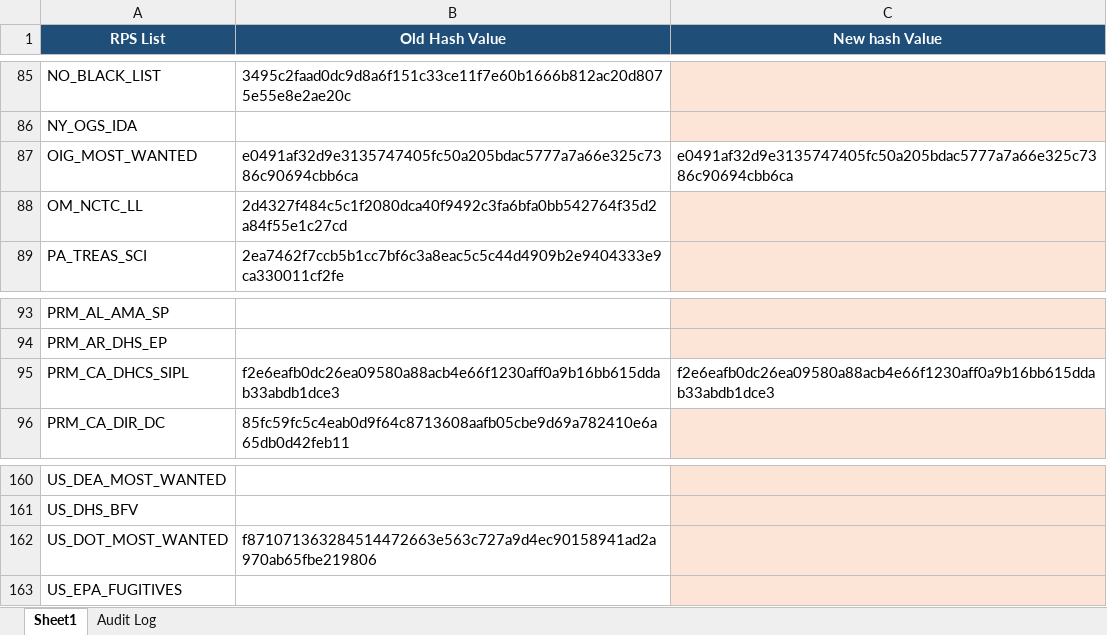
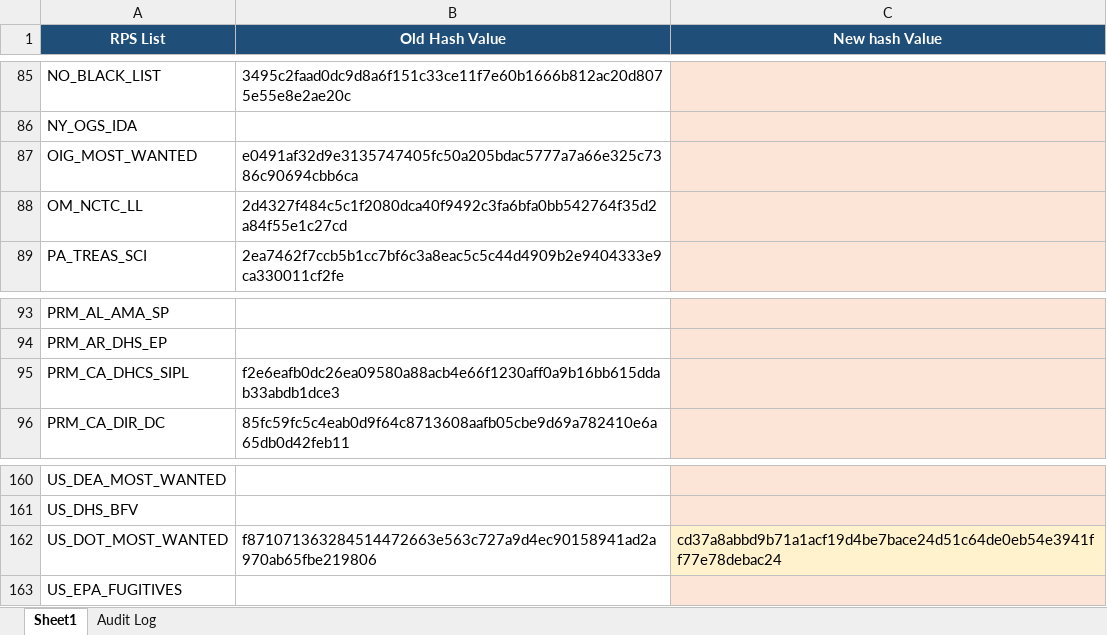
Before and after one commit to rahulraveendrannair-bot/Update-Checking-Automation, an Excel workbook: RPS_Updates.xlsx, sheet Sheet1, drawn as a sheet; only a part is shown, gaps mark what is left out; values as stored, in another font and other column widths than the file's, no borders; the diff names each change by its address in the sheet, - before the commit and + after, or states it on an @@ line.

```diff
--- a/RPS_Updates.xlsx (sheet Sheet1)
+++ b/RPS_Updates.xlsx (sheet Sheet1)
-C87 (New hash Value): e0491af32d9e3135747405fc50a205bdac5777a7a66e325c7386c90694cbb6ca
+C87 (New hash Value): (empty)
-C87 fill: none
+C87 fill: #FCE4D6
-C95 (New hash Value): f2e6eafb0dc26ea09580a88acb4e66f1230aff0a9b16bb615ddab33abdb1dce3
+C95 (New hash Value): (empty)
-C95 fill: none
+C95 fill: #FCE4D6
-C162 (New hash Value): (empty)
+C162 (New hash Value): cd37a8abbd9b71a1acf19d4be7bace24d51c64de0eb54e3941ff77e78debac24
```
Also changed, not shown: sheet Audit Log, 2 other files.
